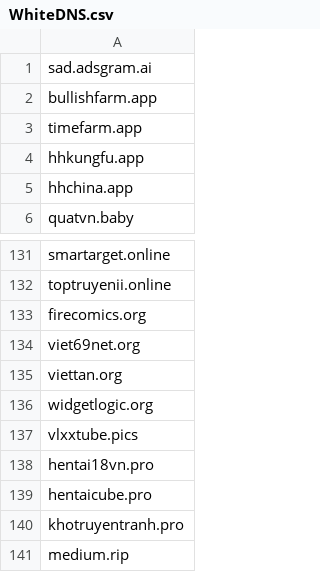
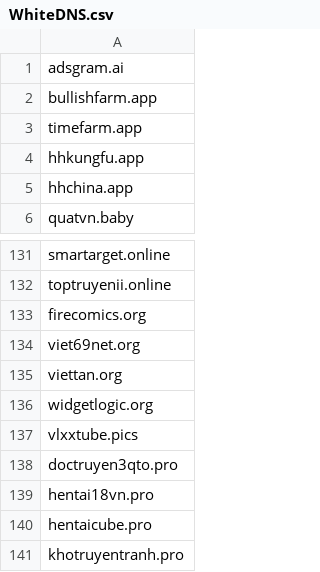
Before and after one commit to FlashStartDNS/dian, a CSV file: WhiteDNS.csv, drawn as a sheet; only a part is shown, gaps mark what is left out; the shorter side is filled out with more unchanged rows.

Commit message:
WhiteDNS.csv: Newly Seen Domains 93
doctruyen3qto.pro

```diff
--- a/WhiteDNS.csv
+++ b/WhiteDNS.csv
@@ -1,2 +1,2 @@
-sad.adsgram.ai
+adsgram.ai
 bullishfarm.app
@@ -137,2 +137,3 @@ widgetlogic.org
 vlxxtube.pics
+doctruyen3qto.pro
 hentai18vn.pro
```
